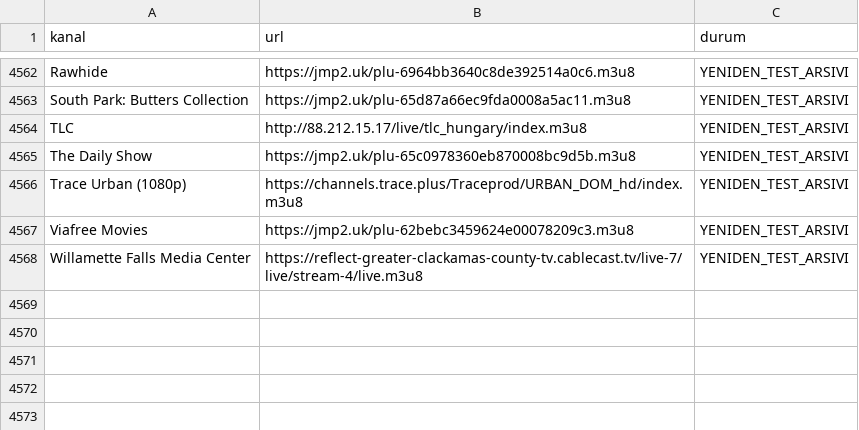
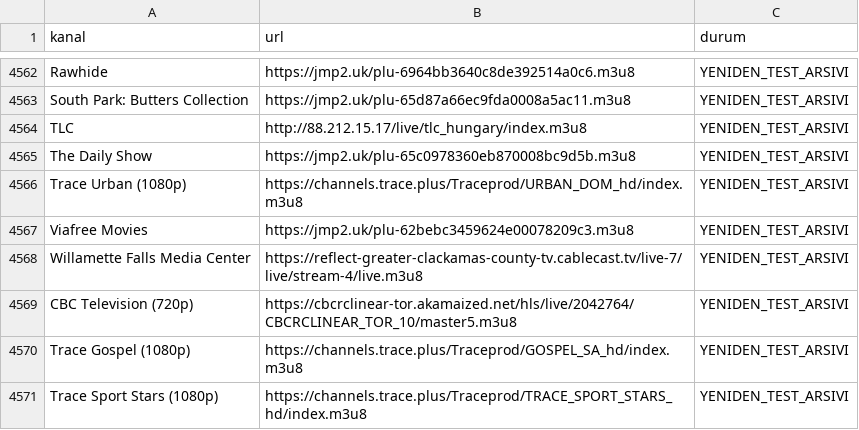
Before and after one commit to Madsc55/madsc-tv, a CSV file: madsc_kesif/eski_bozuk_linkler.csv, drawn as a sheet; only a part is shown, gaps mark what is left out.

```diff
--- a/madsc_kesif/eski_bozuk_linkler.csv
+++ b/madsc_kesif/eski_bozuk_linkler.csv
@@ -4568 +4568,4 @@ Viafree Movies,https://jmp2.uk/plu-62bebc3459624e00078209c3.m3u8,YENIDEN_TEST_AR
 Willamette Falls Media Center,https://reflect-greater-clackamas-county-tv.cablecast.tv/live-7/live/stream-4/live.m3u8,YENIDEN_TEST_ARSIVI
+CBC Television (720p),https://cbcrclinear-tor.akamaized.net/hls/live/2042764/CBCRCLINEAR_TOR_10/master5.m3u8,YENIDEN_TEST_ARSIVI
+Trace Gospel (1080p),https://channels.trace.plus/Traceprod/GOSPEL_SA_hd/index.m3u8,YENIDEN_TEST_ARSIVI
+Trace Sport Stars (1080p),https://channels.trace.plus/Traceprod/TRACE_SPORT_STARS_hd/index.m3u8,YENIDEN_TEST_ARSIVI
```
Also changed, not shown: madsc_kesif/adaylar.csv, madsc_kesif/ana_liste_calismayanlar.csv, 30 other files.
